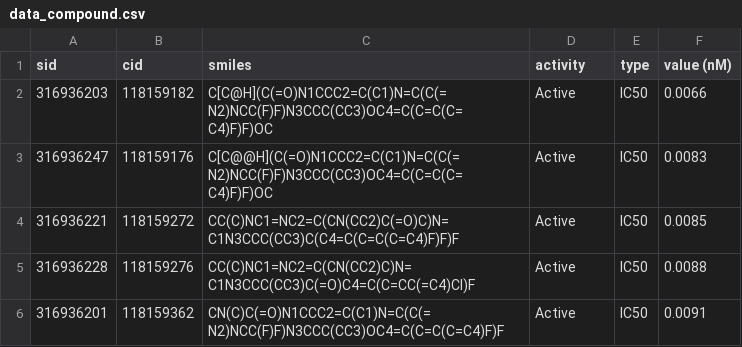
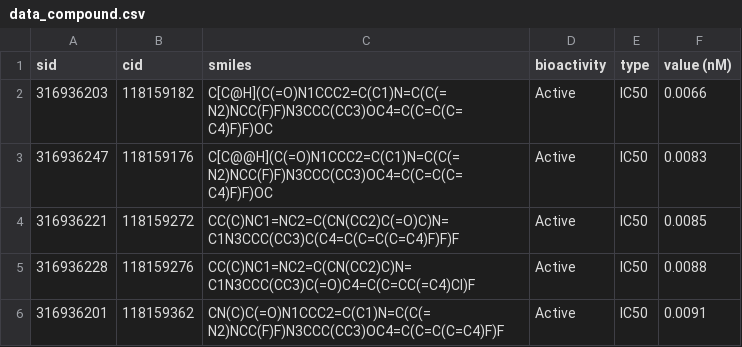
Before and after one commit to Supapoom/gpr6, a CSV file: data_compound.csv, drawn as a sheet; only a part is shown.

```diff
--- a/data_compound.csv
+++ b/data_compound.csv
@@ -1,2 +1,2 @@
-sid,cid,smiles,activity,type,value (nM)
+sid,cid,smiles,bioactivity,type,value (nM)
 316936203,118159182,C[C@H](C(=O)N1CCC2=C(C1)N=C(C(=N2)NCC(F)F)N3CCC(CC3)OC4=C(C=C(C=C4)F)F)OC,Active,IC50,0.0066
```
Also changed, not shown: 2 other files.
